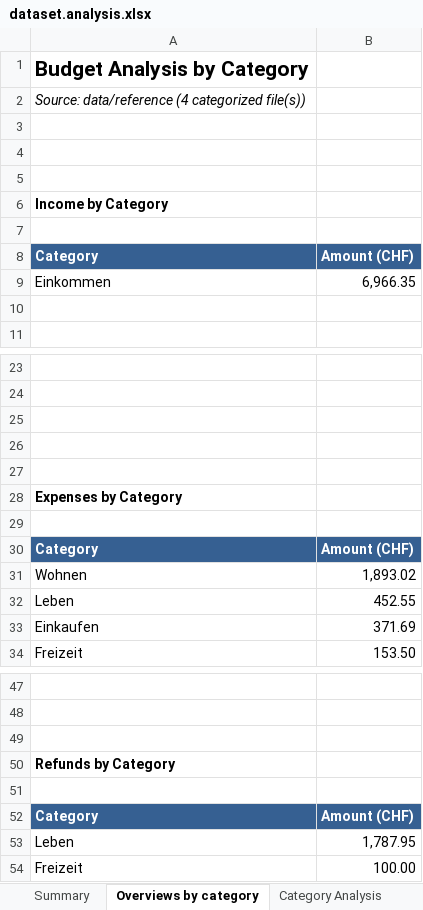
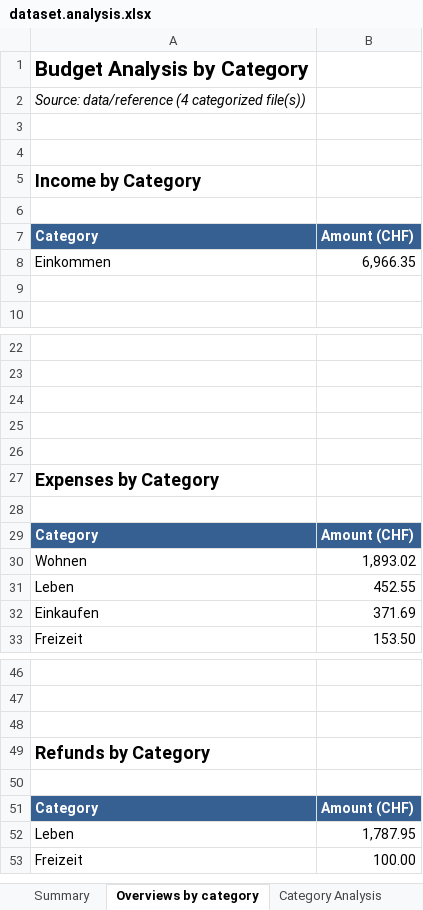
Before and after one commit to rauricus/Budget-Analysis-Tool, an Excel workbook: data/reference/output/dataset.analysis.xlsx, sheet Overviews by category, drawn as a sheet; only a part is shown, gaps mark what is left out; values as stored, in another font and other column widths than the file's, no borders; charts and pictures not drawn; removed rows and columns are numbered as before the commit, all else as after; the diff names each change by its address in the sheet, - before the commit and + after, or states it on an @@ line.

Commit message:
Couple of visual fixed to ensure all headers are the same size and content starts on the same row in every sheet.

```diff
--- a/data/reference/output/dataset.analysis.xlsx (sheet Overviews by category)
+++ b/data/reference/output/dataset.analysis.xlsx (sheet Overviews by category)
-row 5: (empty)
@@ A5 text size: larger @@
@@ A27 text size: larger @@
@@ A49 text size: larger @@
```
Also changed, not shown: sheet Summary, sheet Category Analysis, sheet Subcategory Analysis, charts or pictures, 2 other files.
